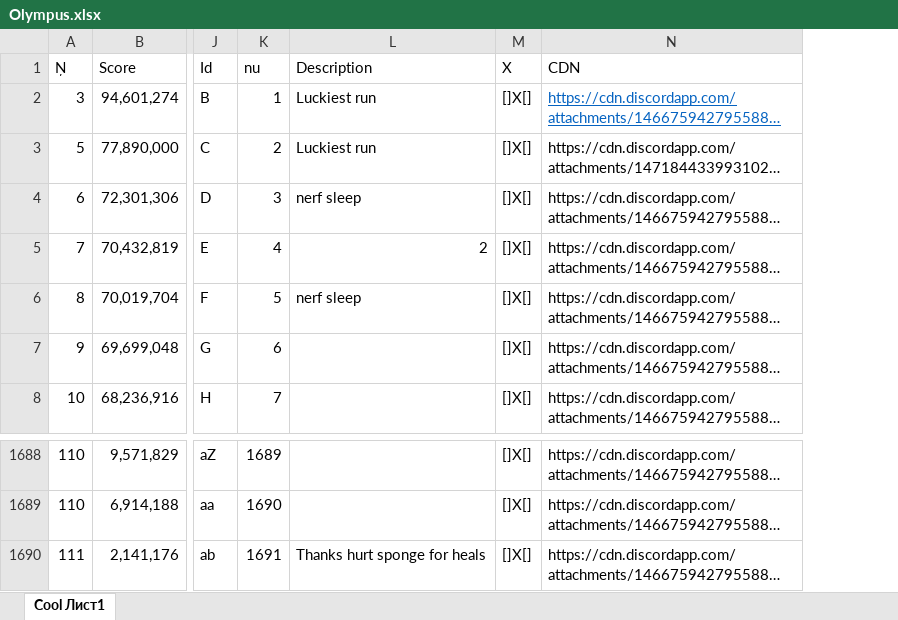
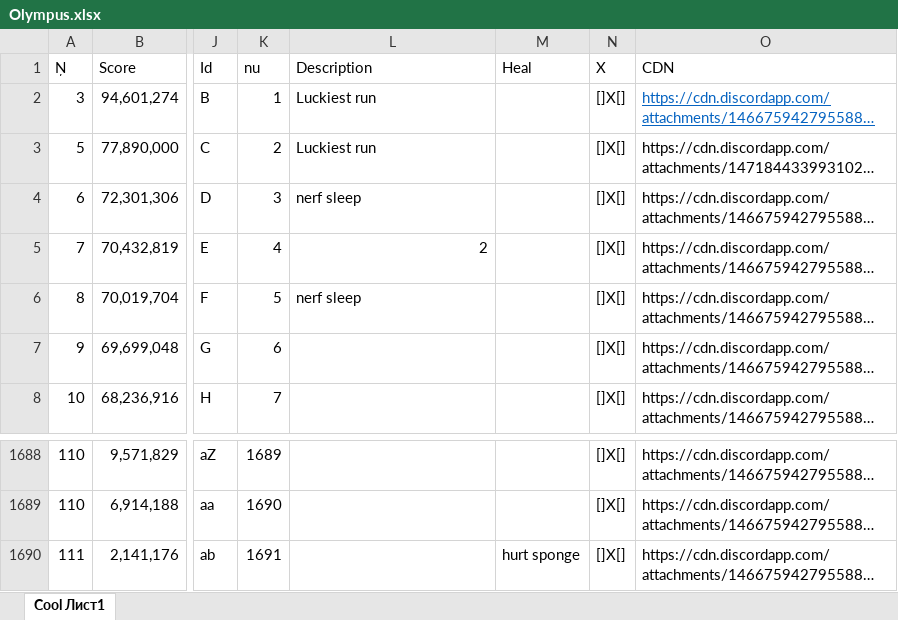
Before and after one commit to Tejmq/OlympusBot, an Excel workbook: data/Olympus.xlsx, sheet Cool Лист1, drawn as a sheet; only a part is shown, gaps mark what is left out; long unchanged cells end in …; values as stored, in another font and other column widths than the file's, no borders; the diff names each change by its address in the sheet, - before the commit and + after, or states it on an @@ line.

Commit message:
Add files via upload

```diff
--- a/data/Olympus.xlsx (sheet Cool Лист1)
+++ b/data/Olympus.xlsx (sheet Cool Лист1)
+column M (Heal), row 1690: hurt sponge
-L1690 (Description): Thanks hurt sponge for heals
+L1690 (Description): (empty)
```
